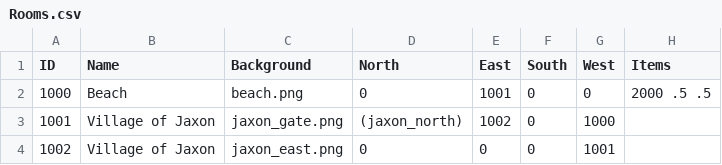
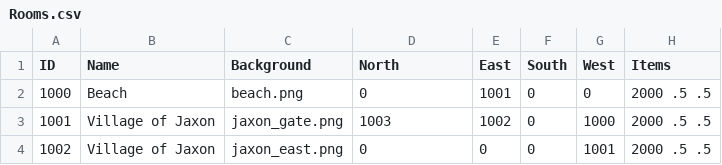
Before and after one commit to kyleshepard/cs378_final, a CSV file: assets/data/Rooms.csv, drawn as a sheet.

```diff
--- a/assets/data/Rooms.csv
+++ b/assets/data/Rooms.csv
@@ -2,3 +2,3 @@ ID,Name,Background,North,East,South,West,Items
 1000,Beach,beach.png,0,1001,0,0,2000 .5 .5
-1001,Village of Jaxon,jaxon_gate.png,(jaxon_north),1002,0,1000,
-1002,Village of Jaxon,jaxon_east.png,0,0,0,1001,
+1001,Village of Jaxon,jaxon_gate.png,1003,1002,0,1000,2000 .5 .5
+1002,Village of Jaxon,jaxon_east.png,0,0,0,1001,2000 .5 .5
```
Also changed, not shown: 5 other files.
